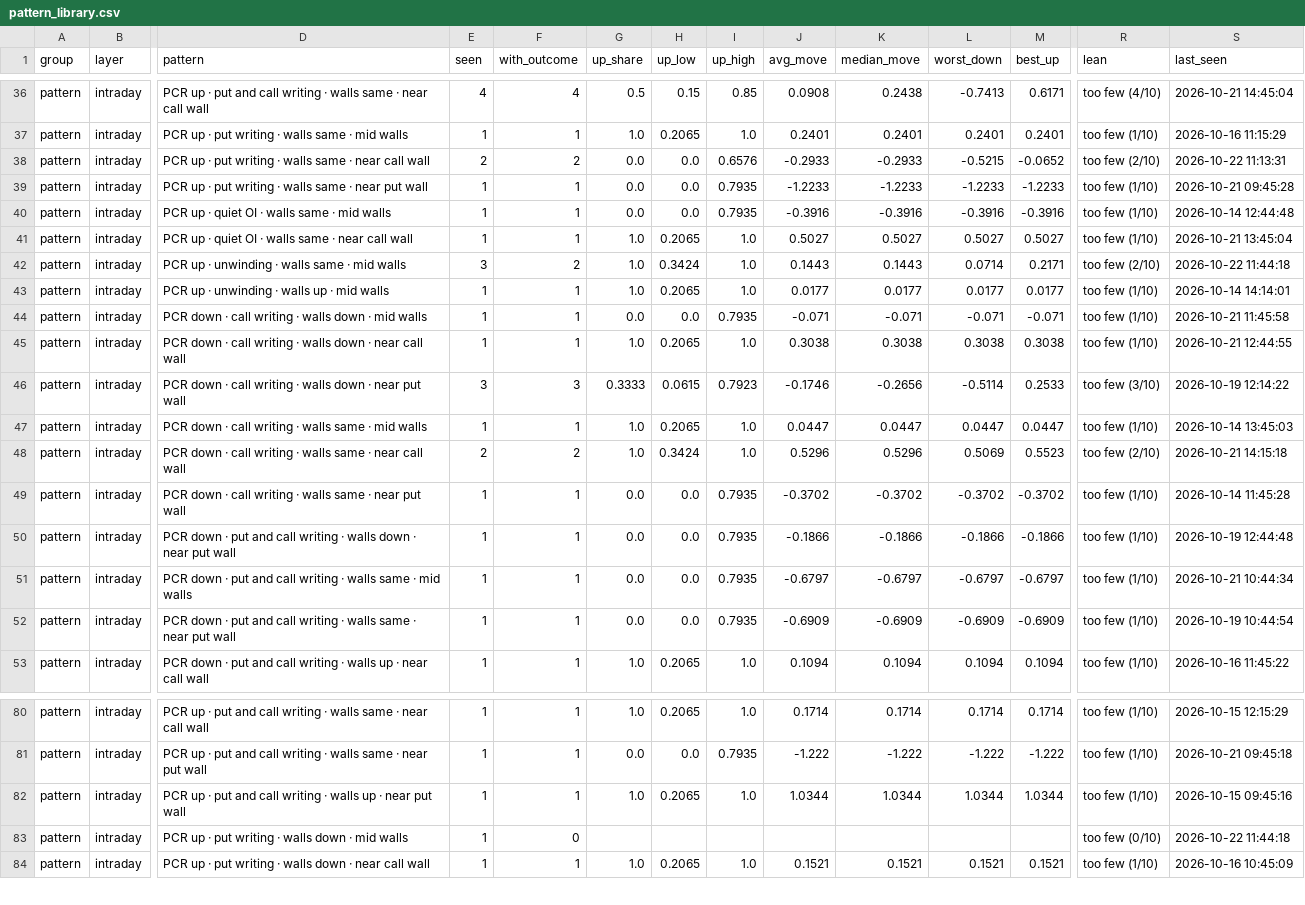
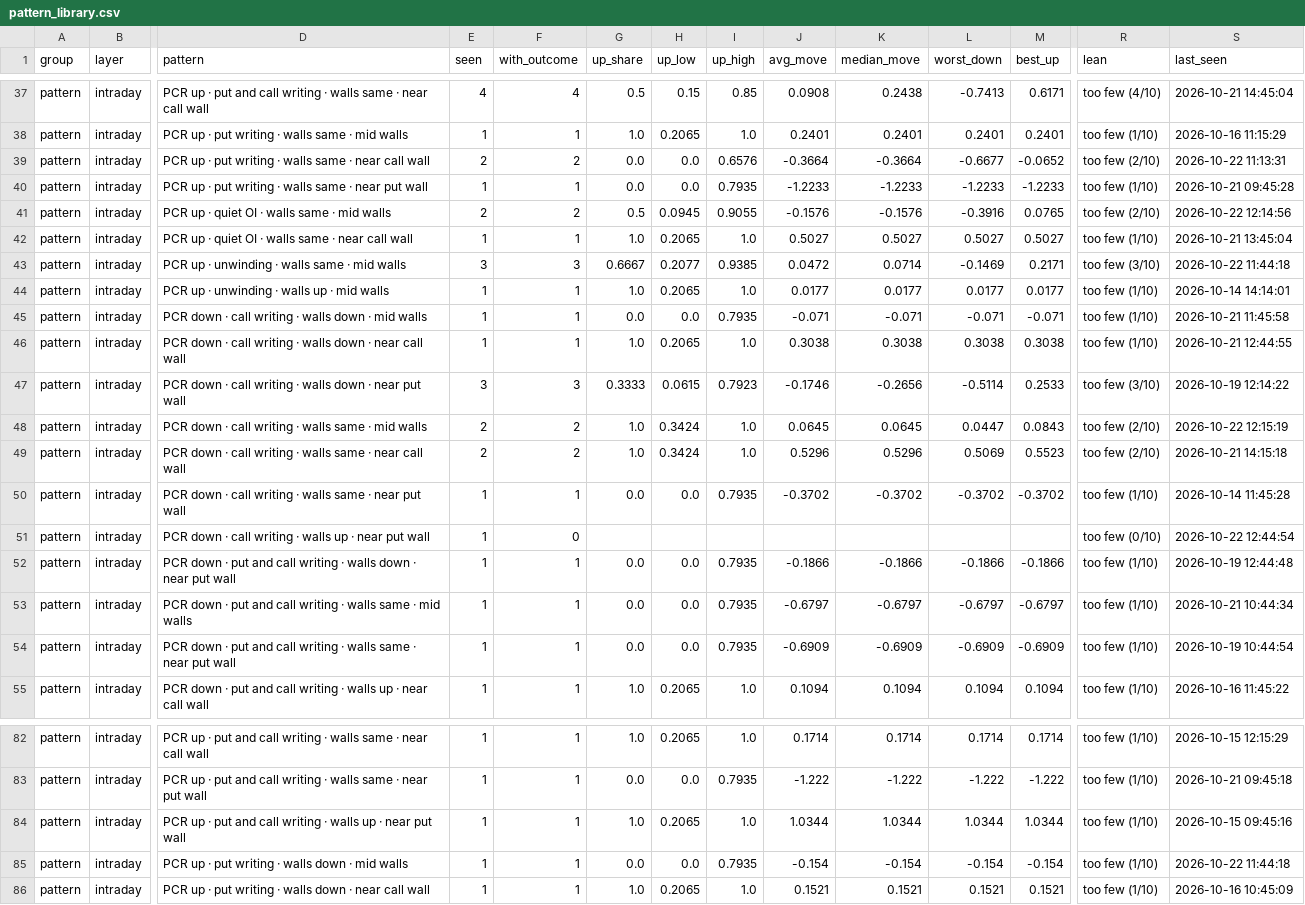
Before and after one commit to Parth1501/nse-swing-data, a CSV file: data/oc_learning/pattern_library.csv, drawn as a sheet; only a part is shown, gaps mark what is left out; addresses are those after the commit; rows hold the shown columns only; the diff covers the shown part only; the diff names each change by its address in the sheet, - before the commit and + after, or states it on an @@ line.

```diff
--- a/data/oc_learning/pattern_library.csv
+++ b/data/oc_learning/pattern_library.csv
-J39 (avg_move): -0.2933
+J39 (avg_move): -0.3664
-K39 (median_move): -0.2933
+K39 (median_move): -0.3664
-L39 (worst_down): -0.5215
+L39 (worst_down): -0.6677
-E41 (seen): 1
+E41 (seen): 2
-F41 (with_outcome): 1
+F41 (with_outcome): 2
-G41 (up_share): 0.0
+G41 (up_share): 0.5
-H41 (up_low): 0.0
+H41 (up_low): 0.0945
-I41 (up_high): 0.7935
+I41 (up_high): 0.9055
-J41 (avg_move): -0.3916
+J41 (avg_move): -0.1576
-K41 (median_move): -0.3916
+K41 (median_move): -0.1576
-M41 (best_up): -0.3916
+M41 (best_up): 0.0765
-R41 (lean): too few (1/10)
+R41 (lean): too few (2/10)
-S41 (last_seen): 2026-10-14 12:44:48
+S41 (last_seen): 2026-10-22 12:14:56
-F43 (with_outcome): 2
+F43 (with_outcome): 3
-G43 (up_share): 1.0
+G43 (up_share): 0.6667
-H43 (up_low): 0.3424
+H43 (up_low): 0.2077
-I43 (up_high): 1.0
+I43 (up_high): 0.9385
-J43 (avg_move): 0.1443
+J43 (avg_move): 0.0472
-K43 (median_move): 0.1443
+K43 (median_move): 0.0714
-L43 (worst_down): 0.0714
+L43 (worst_down): -0.1469
-R43 (lean): too few (2/10)
+R43 (lean): too few (3/10)
-E48 (seen): 1
+E48 (seen): 2
-F48 (with_outcome): 1
+F48 (with_outcome): 2
-H48 (up_low): 0.2065
+H48 (up_low): 0.3424
-J48 (avg_move): 0.0447
+J48 (avg_move): 0.0645
-K48 (median_move): 0.0447
+K48 (median_move): 0.0645
-M48 (best_up): 0.0447
+M48 (best_up): 0.0843
-R48 (lean): too few (1/10)
+R48 (lean): too few (2/10)
-S48 (last_seen): 2026-10-14 13:45:03
+S48 (last_seen): 2026-10-22 12:15:19
+row 51: pattern | intraday | PCR down · call writing · walls up · near put wall | 1 | 0 |  |  |  |  |  |  |  | too few (0/10) | 2026-10-22 12:44:54
-F85 (with_outcome): 0
+F85 (with_outcome): 1
-G85 (up_share): (empty)
+G85 (up_share): 0.0
-H85 (up_low): (empty)
+H85 (up_low): 0.0
-I85 (up_high): (empty)
+I85 (up_high): 0.7935
-J85 (avg_move): (empty)
+J85 (avg_move): -0.154
-K85 (median_move): (empty)
+K85 (median_move): -0.154
-L85 (worst_down): (empty)
+L85 (worst_down): -0.154
-M85 (best_up): (empty)
+M85 (best_up): -0.154
-R85 (lean): too few (0/10)
+R85 (lean): too few (1/10)
```
Also changed, not shown: 1 added row, 1 removed row and 74 edited cells elsewhere in this file, data/oc_learning/pattern_log.csv, data/oc_learning/writers/2026-10-14.csv, 7 other files.
